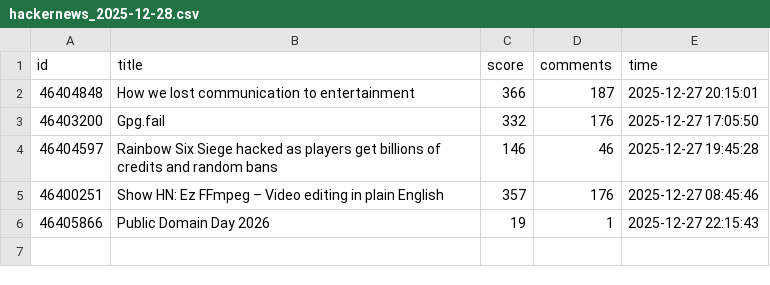
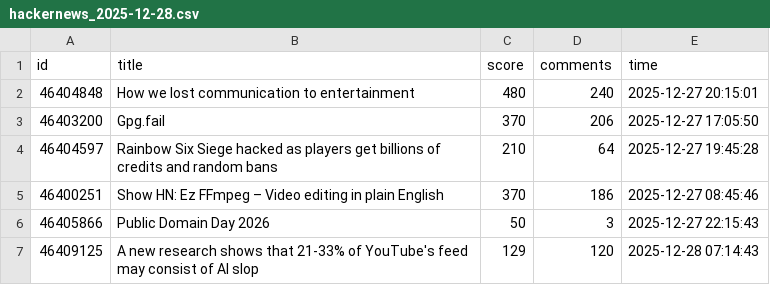
Before and after one commit to Vineeth2002/DriftMonitor, a CSV file: data/raw/hackernews_2025-12-28.csv, drawn as a sheet.

```diff
--- a/data/raw/hackernews_2025-12-28.csv
+++ b/data/raw/hackernews_2025-12-28.csv
@@ -1,6 +1,7 @@
 id,title,score,comments,time
-46404848,How we lost communication to entertainment,366,187,2025-12-27 20:15:01
-46403200,Gpg.fail,332,176,2025-12-27 17:05:50
-46404597,Rainbow Six Siege hacked as players get billions of credits and random bans,146,46,2025-12-27 19:45:28
-46400251,Show HN: Ez FFmpeg – Video editing in plain English,357,176,2025-12-27 08:45:46
-46405866,Public Domain Day 2026,19,1,2025-12-27 22:15:43
+46404848,How we lost communication to entertainment,480,240,2025-12-27 20:15:01
+46403200,Gpg.fail,370,206,2025-12-27 17:05:50
+46404597,Rainbow Six Siege hacked as players get billions of credits and random bans,210,64,2025-12-27 19:45:28
+46400251,Show HN: Ez FFmpeg – Video editing in plain English,370,186,2025-12-27 08:45:46
+46405866,Public Domain Day 2026,50,3,2025-12-27 22:15:43
+46409125,A new research shows that 21-33% of YouTube's feed may consist of AI slop,129,120,2025-12-28 07:14:43
```
Also changed, not shown: data/evaluated/evaluated_2025-12-28.csv, data/history/daily/daily_trends.csv, 5 other files.
